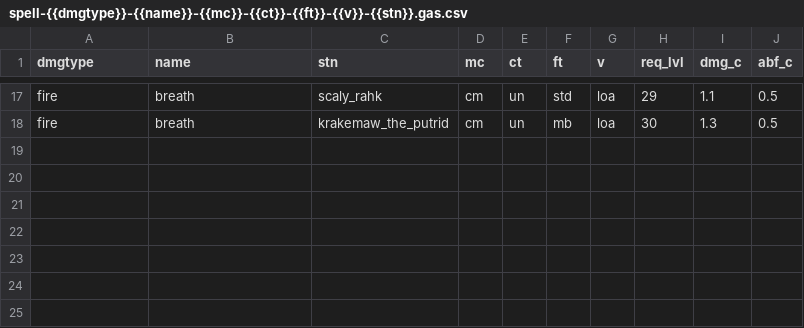
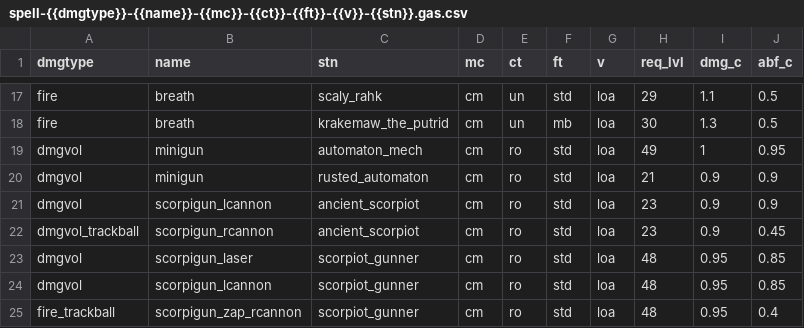
Before and after one commit to foerstj/sumcol, a CSV file: gaspy/jinja/sumcol/monster-spells/spell-{{dmgtype}}-{{name}}-{{mc}}-{{ct}}-{{ft}}-{{v}}-{{stn}}.gas.csv, drawn as a sheet; only a part is shown, gaps mark what is left out; the diff names each change by its address in the sheet, - before the commit and + after, or states it on an @@ line.

Commit message:
Generate dmgvol & its-complicated spells of LoA automatons & scorpiots

```diff
--- a/gaspy/jinja/sumcol/monster-spells/spell-{{dmgtype}}-{{name}}-{{mc}}-{{ct}}-{{ft}}-{{v}}-{{stn}}.gas.csv
+++ b/gaspy/jinja/sumcol/monster-spells/spell-{{dmgtype}}-{{name}}-{{mc}}-{{ct}}-{{ft}}-{{v}}-{{stn}}.gas.csv
+row 19: dmgvol | minigun | automaton_mech | cm | ro | std | loa | 49 | 1 | 0.95
+row 20: dmgvol | minigun | rusted_automaton | cm | ro | std | loa | 21 | 0.9 | 0.9
+row 21: dmgvol | scorpigun_lcannon | ancient_scorpiot | cm | ro | std | loa | 23 | 0.9 | 0.9
+row 22: dmgvol_trackball | scorpigun_rcannon | ancient_scorpiot | cm | ro | std | loa | 23 | 0.9 | 0.45
+row 23: dmgvol | scorpigun_laser | scorpiot_gunner | cm | ro | std | loa | 48 | 0.95 | 0.85
+row 24: dmgvol | scorpigun_lcannon | scorpiot_gunner | cm | ro | std | loa | 48 | 0.95 | 0.85
+row 25: fire_trackball | scorpigun_zap_rcannon | scorpiot_gunner | cm | ro | std | loa | 48 | 0.95 | 0.4
```
Also changed, not shown: 7 other files.
